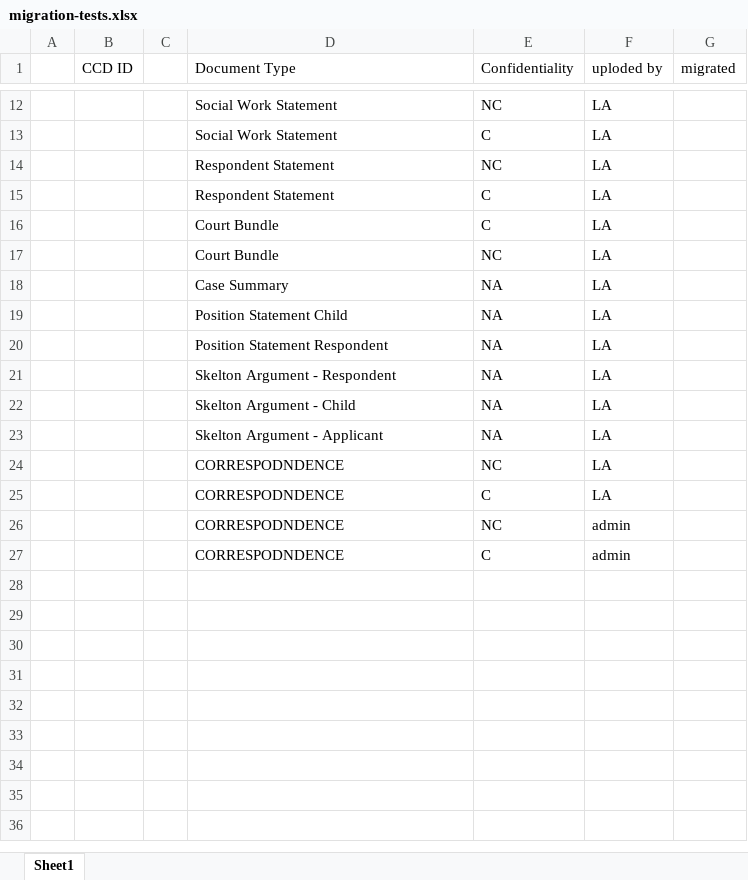
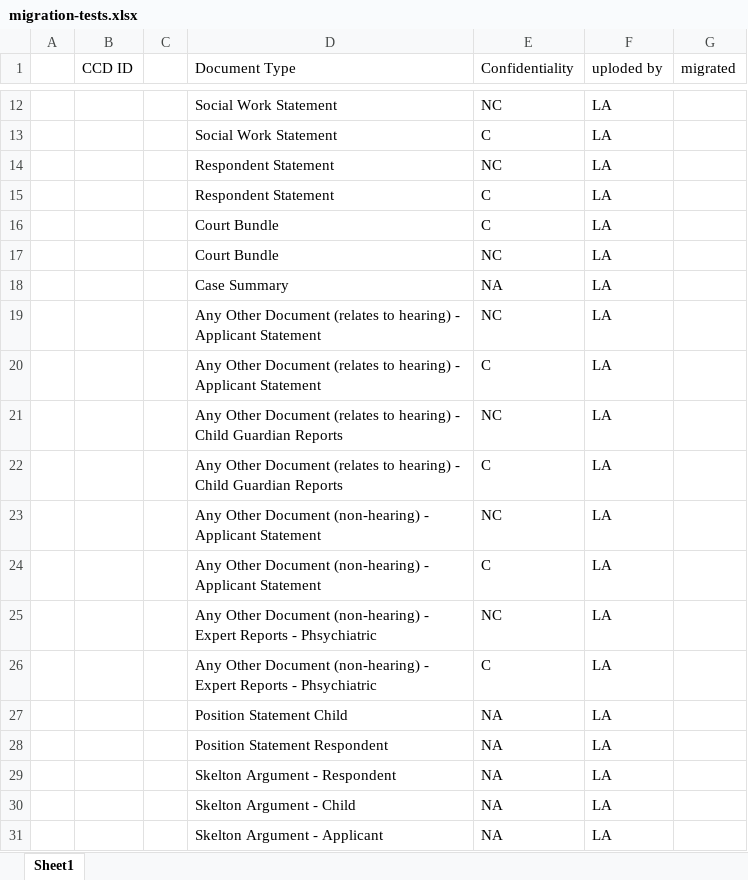
Before and after one commit to hmcts/fpl-ccd-configuration, an Excel workbook: demo_migrations/migration-tests.xlsx, sheet Sheet1, drawn as a sheet; only a part is shown, gaps mark what is left out; the shorter side is filled out with more unchanged rows; values as stored, in another font and other column widths than the file's, no borders; the diff names each change by its address in the sheet, - before the commit and + after, or states it on an @@ line.

Commit message:
updated

```diff
--- a/demo_migrations/migration-tests.xlsx (sheet Sheet1)
+++ b/demo_migrations/migration-tests.xlsx (sheet Sheet1)
+row 19:  |  |  | Any Other Document (relates to hearing) - Applicant Statement | NC | LA
+row 20:  |  |  | Any Other Document (relates to hearing) - Applicant Statement | C | LA
+row 21:  |  |  | Any Other Document (relates to hearing) - Child Guardian Reports | NC | LA
+row 22:  |  |  | Any Other Document (relates to hearing) - Child Guardian Reports | C | LA
+row 23:  |  |  | Any Other Document (non-hearing) - Applicant Statement | NC | LA
+row 24:  |  |  | Any Other Document (non-hearing) - Applicant Statement | C | LA
+row 25:  |  |  | Any Other Document (non-hearing) - Expert Reports - Phsychiatric | NC | LA
+row 26:  |  |  | Any Other Document (non-hearing) - Expert Reports - Phsychiatric | C | LA
```
